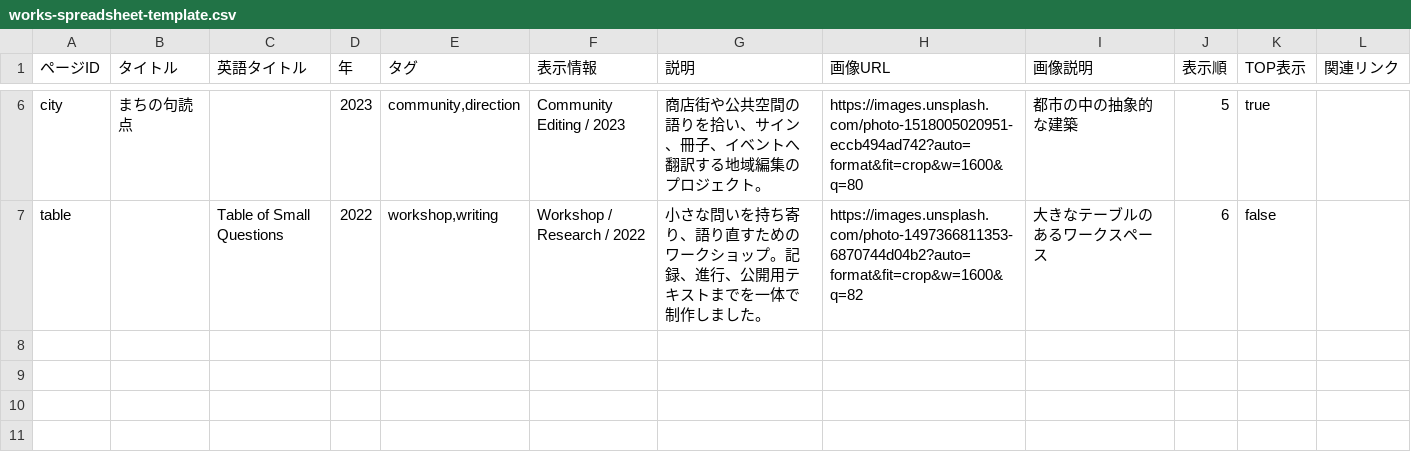
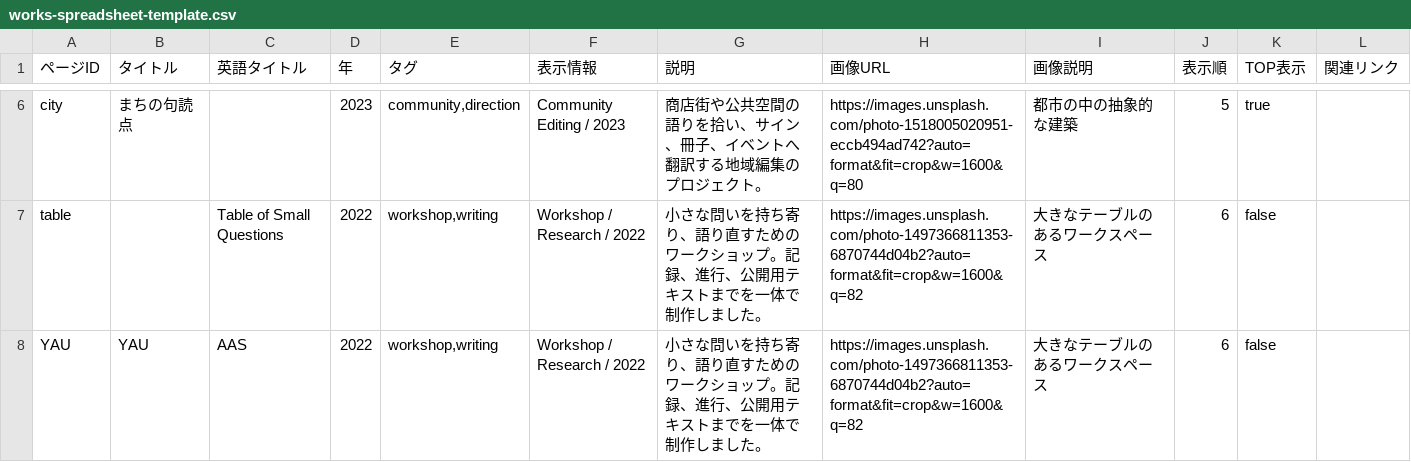
Before and after one commit to junpe1/netlify-github, a CSV file: works-spreadsheet-template.csv, drawn as a sheet; only a part is shown, gaps mark what is left out; the diff names each change by its address in the sheet, - before the commit and + after, or states it on an @@ line.

```diff
--- a/works-spreadsheet-template.csv
+++ b/works-spreadsheet-template.csv
+row 8: YAU | YAU | AAS | 2022 | workshop,writing | Workshop / Research / 2022 | 小さな問いを持ち寄り、語り直すためのワークショップ。記録、進行、公開用テキストまでを一体で制作しました。 | https://images.unsplash.com/photo-1497366811353-6870744d04b2?auto=format&fit=crop&w=1600&q=82 | 大きなテーブルのあるワークスペース | 6 | false
```
Also changed, not shown: 16 other files.
